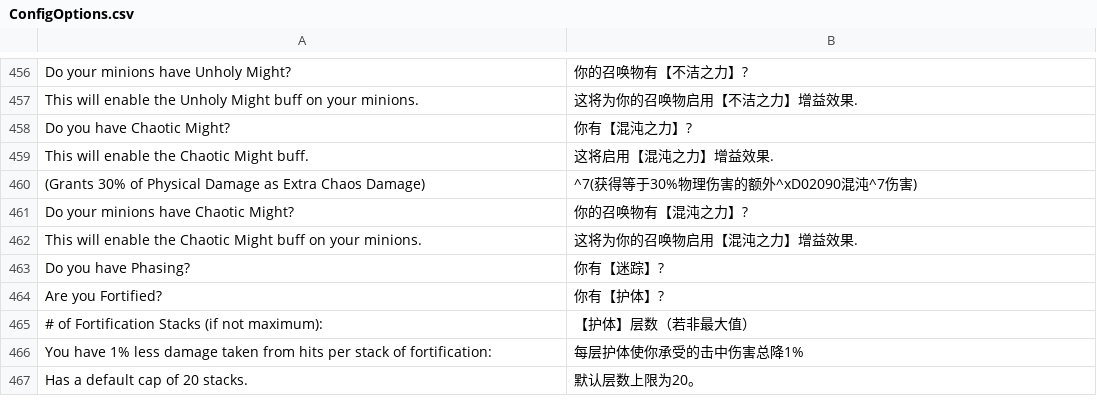
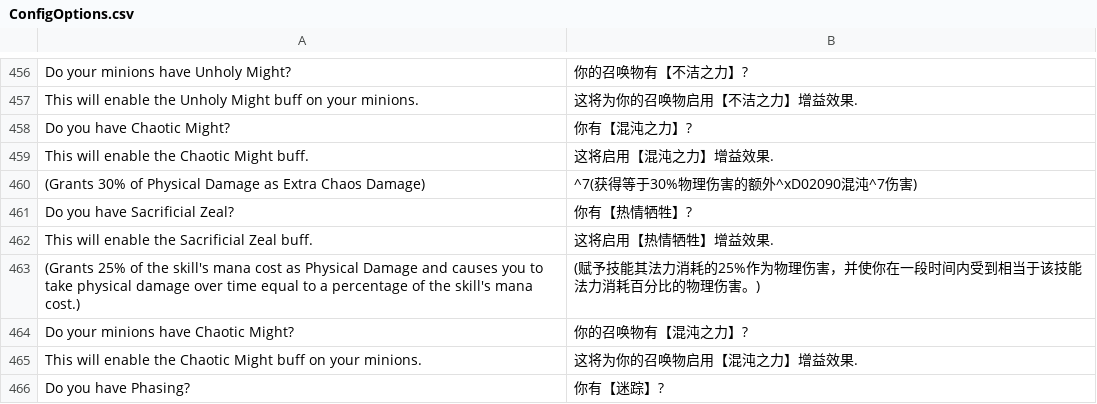
Before and after one commit to fanglaogong/PoeCharm2, a CSV file: Data/Translate/zh-rCN/ConfigOptions.csv, drawn as a sheet; only a part is shown, gaps mark what is left out; the shorter side is filled out with more unchanged rows; the diff names each change by its address in the sheet, - before the commit and + after, or states it on an @@ line.

```diff
--- a/Data/Translate/zh-rCN/ConfigOptions.csv
+++ b/Data/Translate/zh-rCN/ConfigOptions.csv
+row 461: Do you have Sacrificial Zeal? | 你有【热情牺牲】?
+row 462: This will enable the Sacrificial Zeal buff. | 这将启用【热情牺牲】增益效果.
+row 463: (Grants 25% of the skill's mana cost as Physical Damage and causes you to take physical damage over time equal to a percentage of the skill's mana cost.) | (赋予技能其法力消耗的25%作为物理伤害，并使你在一段时间内受到相当于该技能法力消耗百分比的物理伤害。)
```
Also changed, not shown: Data/Translate/zh-rCN/CalcSections.csv.
